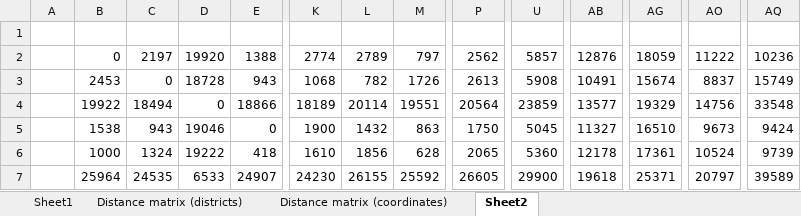
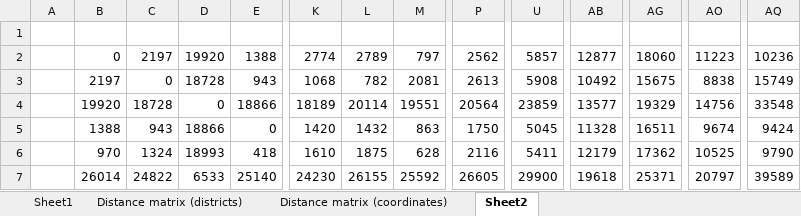
Before and after one commit to Kilian-S/DynamicStochasticSA, an Excel workbook: inputs/distances.xlsx, sheet Sheet2, drawn as a sheet; only a part is shown, gaps mark what is left out; values as stored, in another font and other column widths than the file's, no borders; the diff covers the shown part only; the diff names each change by its address in the sheet, - before the commit and + after, or states it on an @@ line.

```diff
--- a/inputs/distances.xlsx (sheet Sheet2)
+++ b/inputs/distances.xlsx (sheet Sheet2)
-AB2: 12876
+AB2: 12877
-AG2: 18059
+AG2: 18060
-AO2: 11222
+AO2: 11223
-B3: 2453
+B3: 2197
-M3: 1726
+M3: 2081
-AB3: 10491
+AB3: 10492
-AG3: 15674
+AG3: 15675
-AO3: 8837
+AO3: 8838
-B4: 19922
+B4: 19920
-C4: 18494
+C4: 18728
-B5: 1538
+B5: 1388
-D5: 19046
+D5: 18866
-K5: 1900
+K5: 1420
-AB5: 11327
+AB5: 11328
-AG5: 16510
+AG5: 16511
-AO5: 9673
+AO5: 9674
-B6: 1000
+B6: 970
-D6: 19222
+D6: 18993
-L6: 1856
+L6: 1875
-P6: 2065
+P6: 2116
-U6: 5360
+U6: 5411
-AB6: 12178
+AB6: 12179
-AG6: 17361
+AG6: 17362
-AO6: 10524
+AO6: 10525
-AQ6: 9739
+AQ6: 9790
-B7: 25964
+B7: 26014
-C7: 24535
+C7: 24822
-E7: 24907
+E7: 25140
```
Also changed, not shown: 11 added rows, 11 removed rows and 597 edited cells elsewhere in this sheet, sheet Distance matrix (districts), sheet Distance matrix (coordinates), 2 other files.
